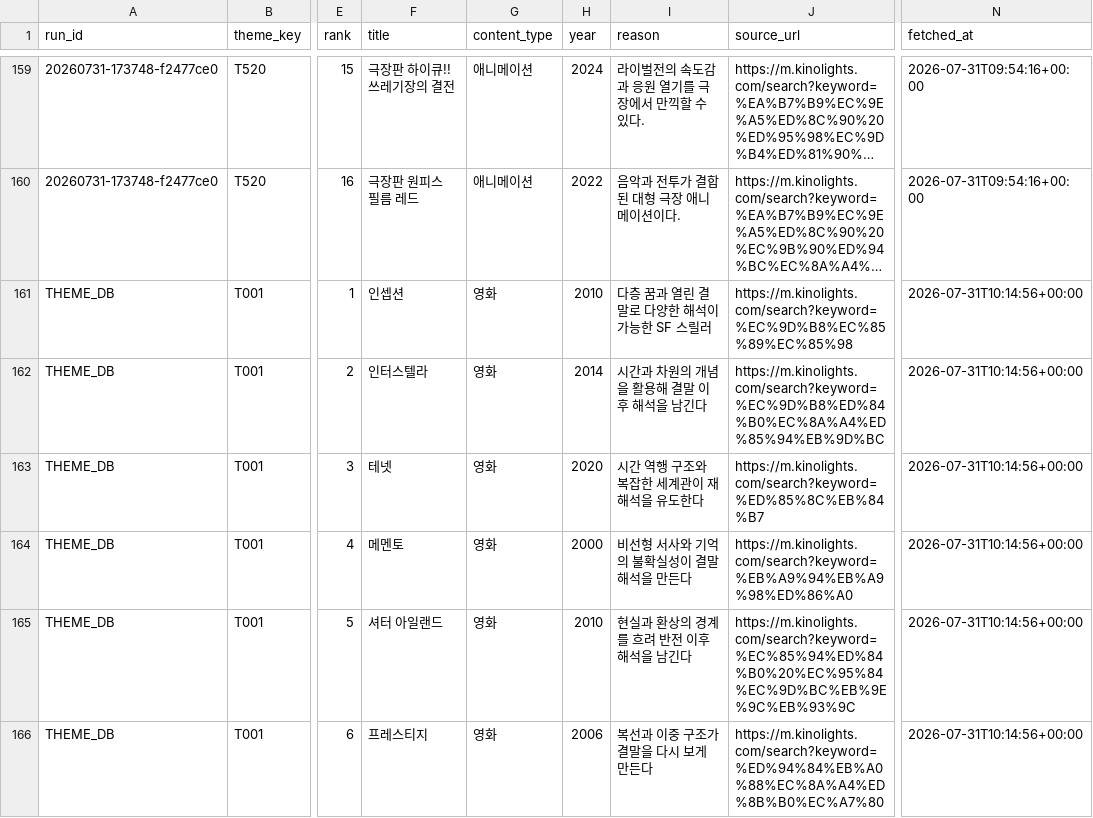
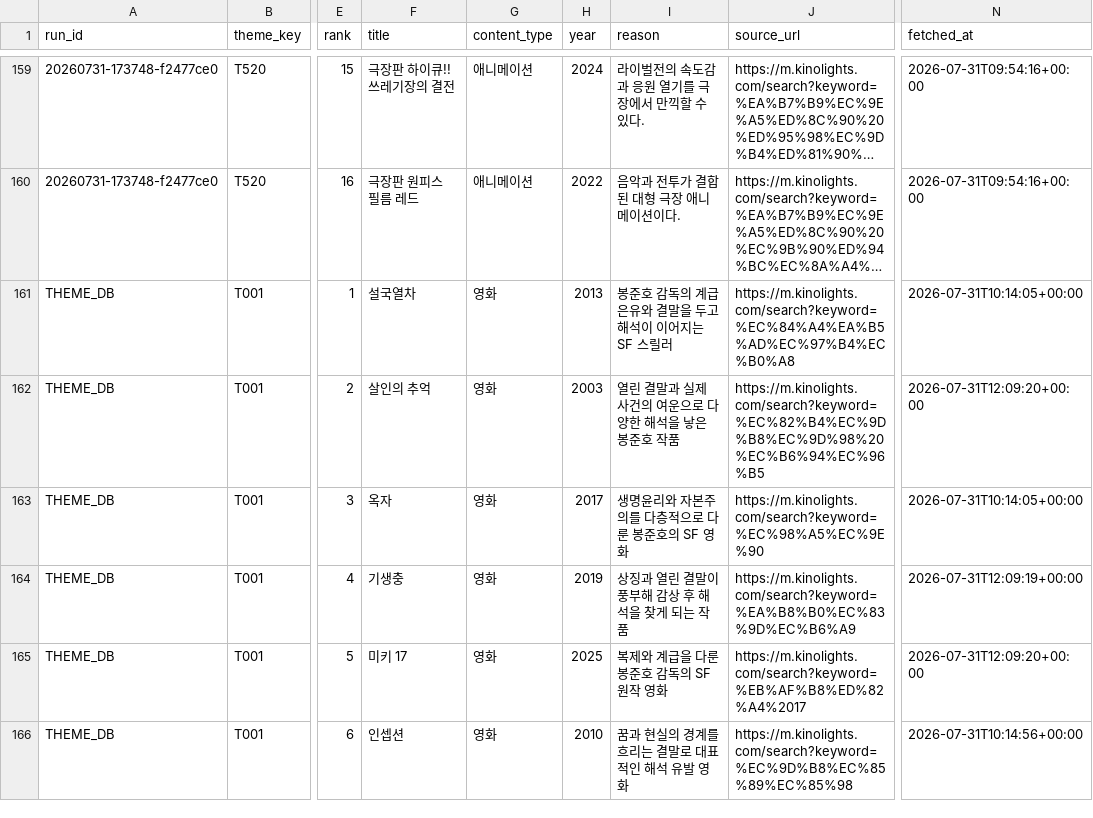
Before and after one commit to cig7624-art/btv-theme-curator, a CSV file: theme_content_candidates.csv, drawn as a sheet; only a part is shown, gaps mark what is left out; long unchanged cells end in …; the diff covers the shown part only; the diff names each change by its address in the sheet, - before the commit and + after, or states it on an @@ line.

Commit message:
Update theme content candidates (THEME_DB)

```diff
--- a/theme_content_candidates.csv
+++ b/theme_content_candidates.csv
-F161 (title): 인셉션
+F161 (title): 설국열차
-H161 (year): 2010
+H161 (year): 2013
-I161 (reason): 다층 꿈과 열린 결말로 다양한 해석이 가능한 SF 스릴러
+I161 (reason): 봉준호 감독의 계급 은유와 결말을 두고 해석이 이어지는 SF 스릴러
-J161 (source_url): https://m.kinolights.com/search?keyword=%EC%9D%B8%EC%85%89%EC%85%98
+J161 (source_url): https://m.kinolights.com/search?keyword=%EC%84%A4%EA%B5%AD%EC%97%B4%EC%B0%A8
-N161 (fetched_at): 2026-07-31T10:14:56+00:00
+N161 (fetched_at): 2026-07-31T10:14:05+00:00
-F162 (title): 인터스텔라
+F162 (title): 살인의 추억
-H162 (year): 2014
+H162 (year): 2003
-I162 (reason): 시간과 차원의 개념을 활용해 결말 이후 해석을 남긴다
+I162 (reason): 열린 결말과 실제 사건의 여운으로 다양한 해석을 낳은 봉준호 작품
-J162 (source_url): https://m.kinolights.com/search?keyword=%EC%9D%B8%ED%84%B0%EC%8A%A4%ED%85%94%EB%9D%BC
+J162 (source_url): https://m.kinolights.com/search?keyword=%EC%82%B4%EC%9D%B8%EC%9D%98%20%EC%B6%94%EC%96%B5
-N162 (fetched_at): 2026-07-31T10:14:56+00:00
+N162 (fetched_at): 2026-07-31T12:09:20+00:00
-F163 (title): 테넷
+F163 (title): 옥자
-H163 (year): 2020
+H163 (year): 2017
-I163 (reason): 시간 역행 구조와 복잡한 세계관이 재해석을 유도한다
+I163 (reason): 생명윤리와 자본주의를 다층적으로 다룬 봉준호의 SF 영화
-J163 (source_url): https://m.kinolights.com/search?keyword=%ED%85%8C%EB%84%B7
+J163 (source_url): https://m.kinolights.com/search?keyword=%EC%98%A5%EC%9E%90
-N163 (fetched_at): 2026-07-31T10:14:56+00:00
+N163 (fetched_at): 2026-07-31T10:14:05+00:00
-F164 (title): 메멘토
+F164 (title): 기생충
-H164 (year): 2000
+H164 (year): 2019
-I164 (reason): 비선형 서사와 기억의 불확실성이 결말 해석을 만든다
+I164 (reason): 상징과 열린 결말이 풍부해 감상 후 해석을 찾게 되는 작품
-J164 (source_url): https://m.kinolights.com/search?keyword=%EB%A9%94%EB%A9%98%ED%86%A0
+J164 (source_url): https://m.kinolights.com/search?keyword=%EA%B8%B0%EC%83%9D%EC%B6%A9
-N164 (fetched_at): 2026-07-31T10:14:56+00:00
+N164 (fetched_at): 2026-07-31T12:09:19+00:00
-F165 (title): 셔터 아일랜드
+F165 (title): 미키 17
-H165 (year): 2010
+H165 (year): 2025
-I165 (reason): 현실과 환상의 경계를 흐려 반전 이후 해석을 남긴다
+I165 (reason): 복제와 계급을 다룬 봉준호 감독의 SF 원작 영화
-J165 (source_url): https://m.kinolights.com/search?keyword=%EC%85%94%ED%84%B0%20%EC%95%84%EC%9D%BC%EB%9E%9C%EB%93%9C
+J165 (source_url): https://m.kinolights.com/search?keyword=%EB%AF%B8%ED%82%A4%2017
-N165 (fetched_at): 2026-07-31T10:14:56+00:00
+N165 (fetched_at): 2026-07-31T12:09:20+00:00
-F166 (title): 프레스티지
+F166 (title): 인셉션
-H166 (year): 2006
+H166 (year): 2010
-I166 (reason): 복선과 이중 구조가 결말을 다시 보게 만든다
+I166 (reason): 꿈과 현실의 경계를 흐리는 결말로 대표적인 해석 유발 영화
-J166 (source_url): https://m.kinolights.com/search?keyword=%ED%94%84%EB%A0%88%EC%8A%A4%ED%8B%B0%EC%A7%80
+J166 (source_url): https://m.kinolights.com/search?keyword=%EC%9D%B8%EC%85%89%EC%85%98
```
Also changed, not shown: 48 edited cells elsewhere in this file.
